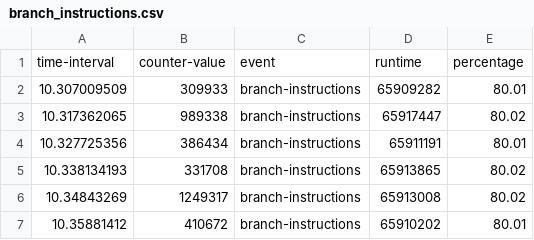
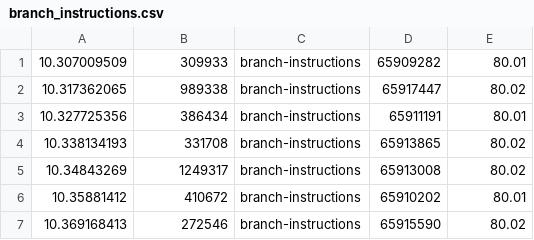
Before and after one commit to olihofmann/cas-aml, a CSV file: crypto-ransomware-detection/data/detection_app/branch_instructions.csv, drawn as a sheet; only a part is shown; the shorter side is filled out with more unchanged rows; the diff names each change by its address in the sheet, - before the commit and + after, or states it on an @@ line.

Commit message:
First implementation of the detection application

```diff
--- a/crypto-ransomware-detection/data/detection_app/branch_instructions.csv
+++ b/crypto-ransomware-detection/data/detection_app/branch_instructions.csv
-row 1: time-interval | counter-value | event | runtime | percentage
```
Also changed, not shown: 3 other files.
